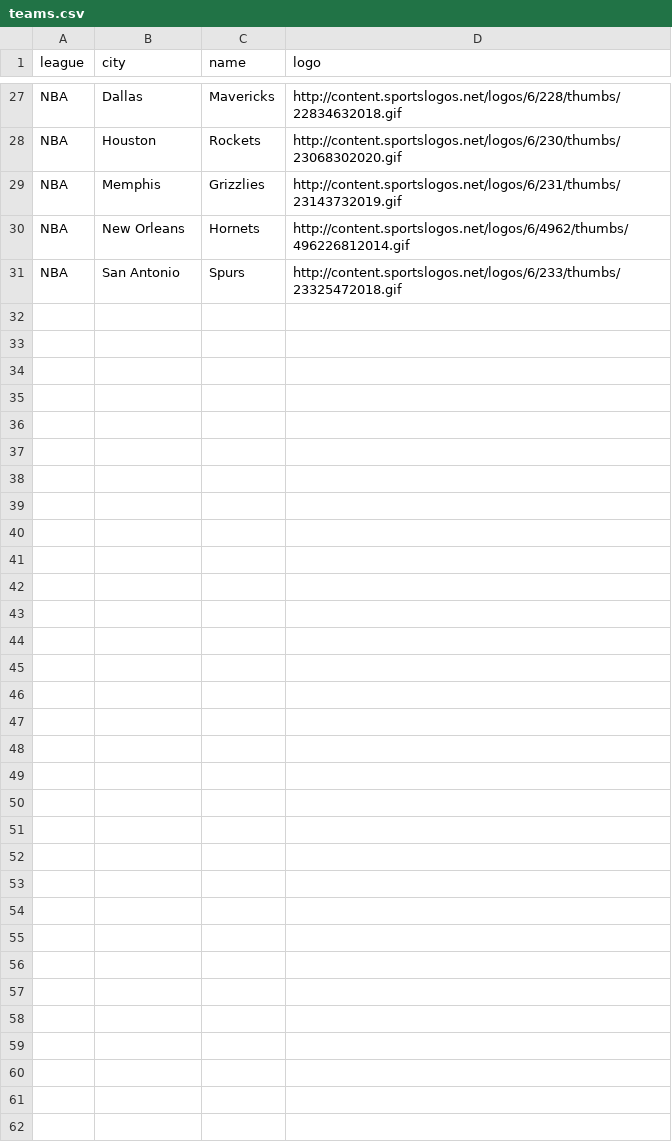
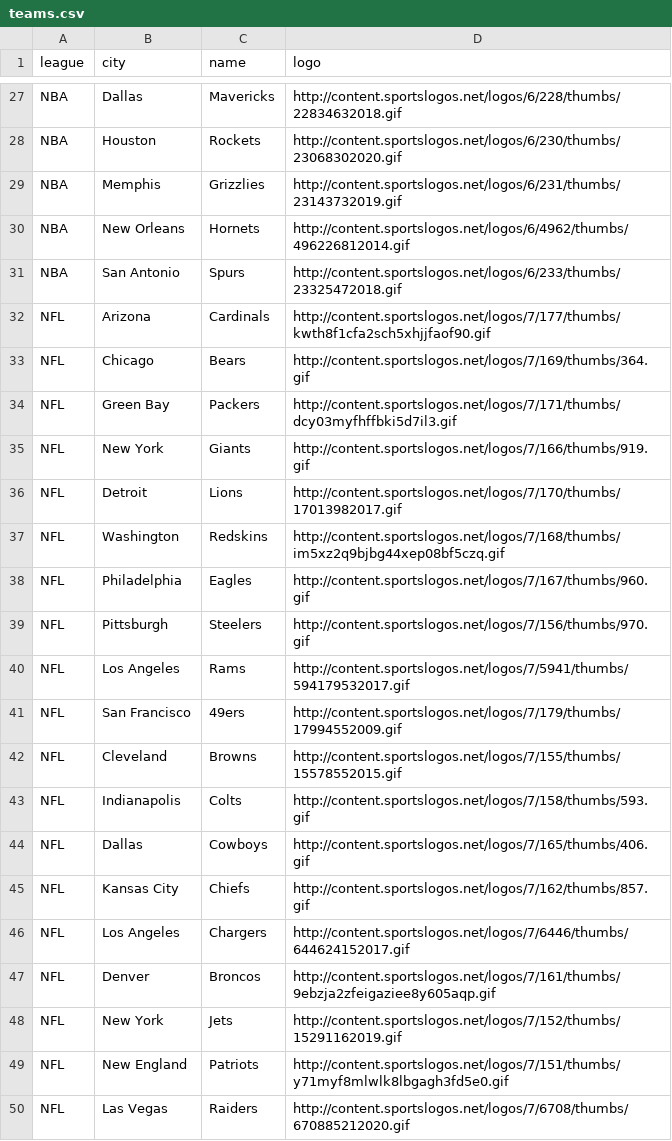
Before and after one commit to mjconly/scoreBoard, a CSV file: teamData/teams.csv, drawn as a sheet; only a part is shown, gaps mark what is left out; the diff covers the shown part only; the diff names each change by its address in the sheet, - before the commit and + after, or states it on an @@ line.

Commit message:
added nfl teams, layout of add team is complete for nba and nfl

```diff
--- a/teamData/teams.csv
+++ b/teamData/teams.csv
+row 32: NFL | Arizona | Cardinals | http://content.sportslogos.net/logos/7/177/thumbs/kwth8f1cfa2sch5xhjjfaof90.gif
+row 33: NFL | Chicago | Bears | http://content.sportslogos.net/logos/7/169/thumbs/364.gif
+row 34: NFL | Green Bay | Packers | http://content.sportslogos.net/logos/7/171/thumbs/dcy03myfhffbki5d7il3.gif
+row 35: NFL | New York | Giants | http://content.sportslogos.net/logos/7/166/thumbs/919.gif
+row 36: NFL | Detroit | Lions | http://content.sportslogos.net/logos/7/170/thumbs/17013982017.gif
+row 37: NFL | Washington | Redskins | http://content.sportslogos.net/logos/7/168/thumbs/im5xz2q9bjbg44xep08bf5czq.gif
+row 38: NFL | Philadelphia | Eagles | http://content.sportslogos.net/logos/7/167/thumbs/960.gif
+row 39: NFL | Pittsburgh | Steelers | http://content.sportslogos.net/logos/7/156/thumbs/970.gif
+row 40: NFL | Los Angeles | Rams | http://content.sportslogos.net/logos/7/5941/thumbs/594179532017.gif
+row 41: NFL | San Francisco | 49ers | http://content.sportslogos.net/logos/7/179/thumbs/17994552009.gif
+row 42: NFL | Cleveland | Browns | http://content.sportslogos.net/logos/7/155/thumbs/15578552015.gif
+row 43: NFL | Indianapolis | Colts | http://content.sportslogos.net/logos/7/158/thumbs/593.gif
+row 44: NFL | Dallas | Cowboys | http://content.sportslogos.net/logos/7/165/thumbs/406.gif
+row 45: NFL | Kansas City | Chiefs | http://content.sportslogos.net/logos/7/162/thumbs/857.gif
+row 46: NFL | Los Angeles | Chargers | http://content.sportslogos.net/logos/7/6446/thumbs/644624152017.gif
+row 47: NFL | Denver | Broncos | http://content.sportslogos.net/logos/7/161/thumbs/9ebzja2zfeigaziee8y605aqp.gif
+row 48: NFL | New York | Jets | http://content.sportslogos.net/logos/7/152/thumbs/15291162019.gif
+row 49: NFL | New England | Patriots | http://content.sportslogos.net/logos/7/151/thumbs/y71myf8mlwlk8lbgagh3fd5e0.gif
+row 50: NFL | Las Vegas | Raiders | http://content.sportslogos.net/logos/7/6708/thumbs/670885212020.gif
```
Also changed, not shown: 13 added rows elsewhere in this file, 2 other files.
